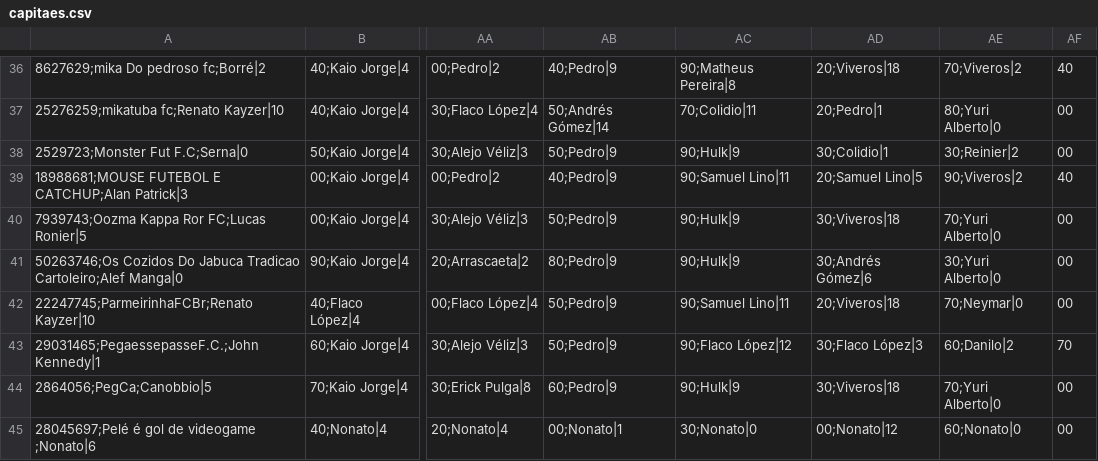
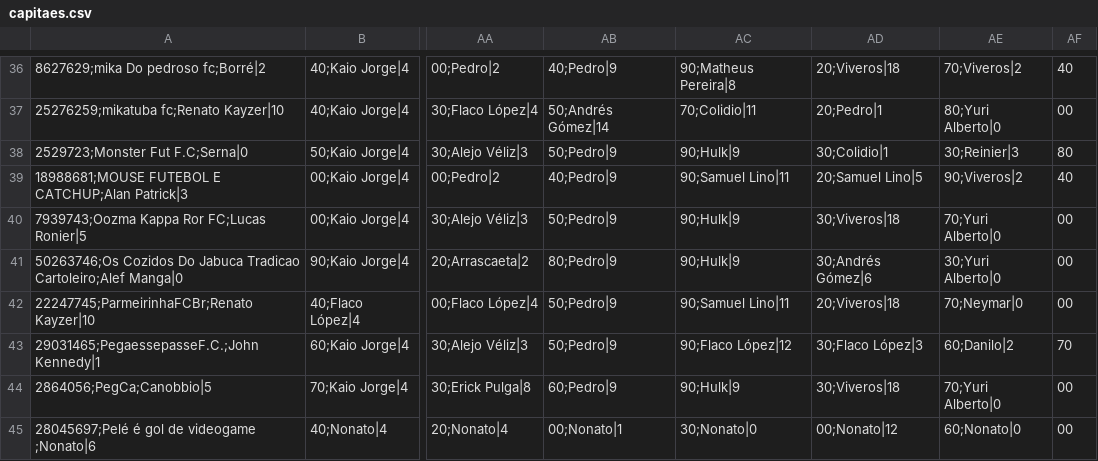
Before and after one commit to mmbsest90/liga-vila-cartobrothers-site, a CSV file: saida/capitaes.csv, drawn as a sheet; only a part is shown, gaps mark what is left out; the diff names each change by its address in the sheet, - before the commit and + after, or states it on an @@ line.

```diff
--- a/saida/capitaes.csv
+++ b/saida/capitaes.csv
-AE38: 30;Reinier|2
+AE38: 30;Reinier|3
-AF38: 00
+AF38: 80
```
Also changed, not shown: saida/capitao-mito.csv, saida/classificacao-anual.csv, 9 other files.
